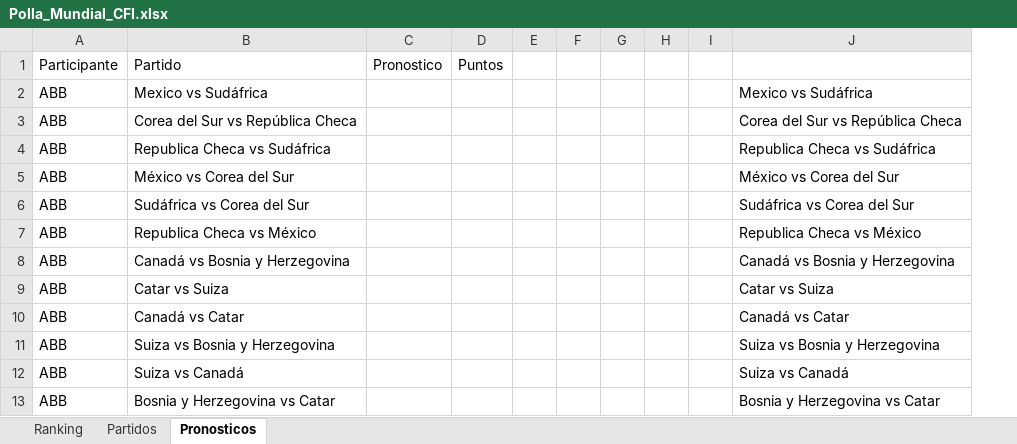
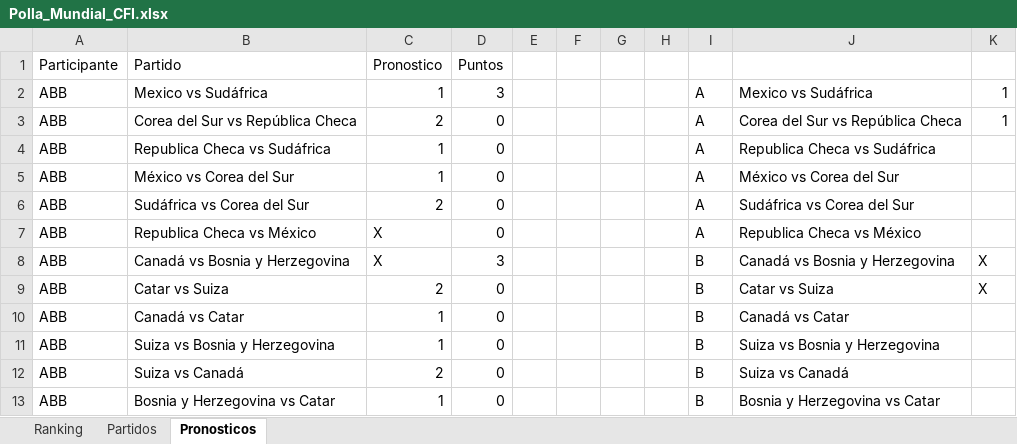
Before and after one commit to gonzalesdiego2511-jpg/DAGA, an Excel workbook: Polla_Mundial_CFI.xlsx, sheet Pronosticos, drawn as a sheet; only a part is shown; values as stored, in another font and other column widths than the file's, no borders; removed rows and columns are numbered as before the commit, all else as after; the diff names each change by its address in the sheet, - before the commit and + after, or states it on an @@ line.

```diff
--- a/Polla_Mundial_CFI.xlsx (sheet Pronosticos)
+++ b/Polla_Mundial_CFI.xlsx (sheet Pronosticos)
-column C, row 1: Pronostico
-column D, row 1: Puntos
+column C, rows 1-13: Pronostico | 1 | 2 | 1 | 1 | 2 | X | X | 2 | 1 | 1 | 2 | 1
+column D, rows 1-13: Puntos | 3 | 0 | 0 | 0 | 0 | 0 | 3 | 0 | 0 | 0 | 0 | 0
-column I, empty
+column I, rows 2-13: A | A | A | A | A | A | B | B | B | B | B | B
+column K, rows 2-9: 1 | 1 |  |  |  |  | X | X
```
Also changed, not shown: sheet Ranking.
